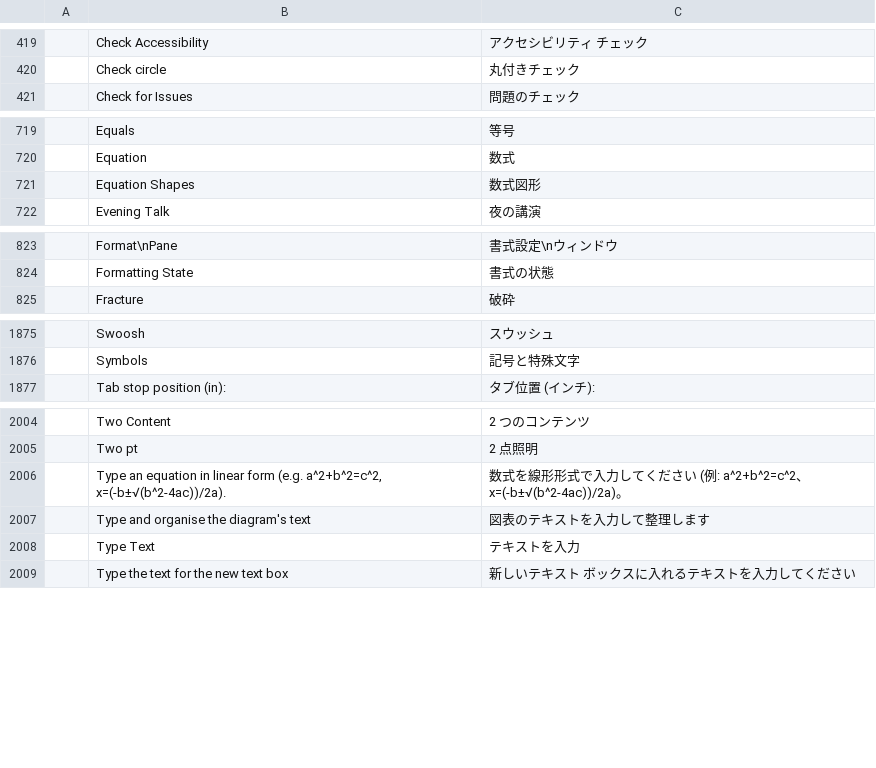
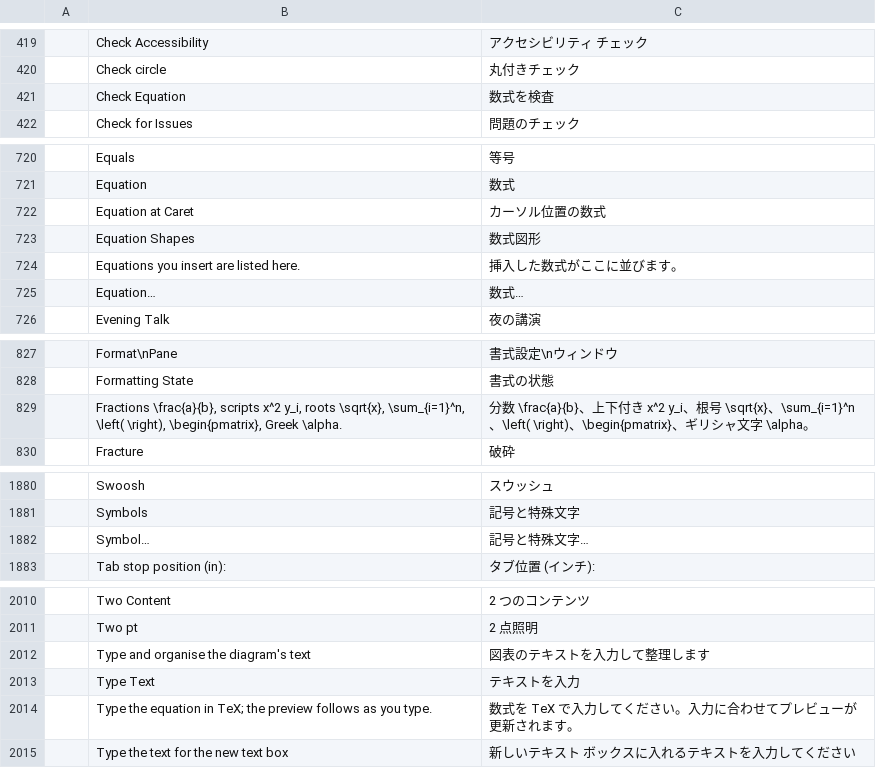
Before and after one commit to goyamamoto/craft-i18n, a TSV file: locales/ja/deckcraft.tsv, drawn as a sheet; only a part is shown, gaps mark what is left out; removed rows and columns are numbered as before the commit, all else as after; the diff names each change by its address in the sheet, - before the commit and + after, or states it on an @@ line.

Commit message:
feat(locales): DeckCraft Japanese rows for the Equation dialog (TeX entry, hints, Recent list) and the Insert menu's Equation…/Symbol…

```diff
--- a/locales/ja/deckcraft.tsv
+++ b/locales/ja/deckcraft.tsv
+row 421:  | Check Equation | 数式を検査
+row 722:  | Equation at Caret | カーソル位置の数式
+row 724:  | Equations you insert are listed here. | 挿入した数式がここに並びます。
+row 725:  | Equation… | 数式…
+row 829:  | Fractions \frac{a}{b}, scripts x^2 y_i, roots \sqrt{x}, \sum_{i=1}^n, \left( \right), \begin{pmatrix}, Greek \alpha. | 分数 \frac{a}{b}、上下付き x^2 y_i、根号 \sqrt{x}、\sum_{i=1}^n、\left( \right)、\begin{pmatrix}、ギリシャ文字 \alpha。
+row 1882:  | Symbol… | 記号と特殊文字…
-row 2006:  | Type an equation in linear form (e.g. a^2+b^2=c^2, x=(-b±√(b^2-4ac))/2a). | 数式を線形形式で入力してください (例: a^2+b^2=c^2、x=(-b±√(b^2-4ac))/2a)。
+row 2014:  | Type the equation in TeX; the preview follows as you type. | 数式を TeX で入力してください。入力に合わせてプレビューが更新されます。
```
